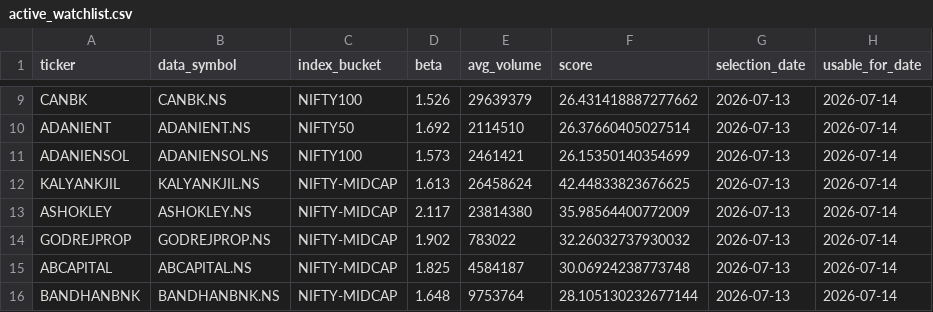
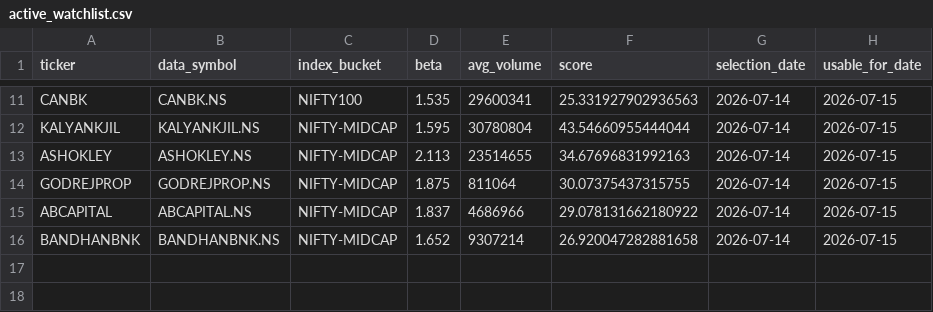
Before and after one commit to arun906/ScalpingApp, a CSV file: active_watchlist.csv, drawn as a sheet; only a part is shown, gaps mark what is left out; removed rows and columns are numbered as before the commit, all else as after; the diff covers the shown part only; the diff names each change by its address in the sheet, - before the commit and + after, or states it on an @@ line.

```diff
--- a/active_watchlist.csv
+++ b/active_watchlist.csv
-D11 (beta): 1.526
+D11 (beta): 1.535
-E11 (avg_volume): 29639379
+E11 (avg_volume): 29600341
-F11 (score): 26.431418887277662
+F11 (score): 25.331927902936563
-G11 (selection_date): 2026-07-13
+G11 (selection_date): 2026-07-14
-H11 (usable_for_date): 2026-07-14
+H11 (usable_for_date): 2026-07-15
-row 10: ADANIENT | ADANIENT.NS | NIFTY50 | 1.692 | 2114510 | 26.37660405027514 | 2026-07-13 | 2026-07-14
-row 11: ADANIENSOL | ADANIENSOL.NS | NIFTY100 | 1.573 | 2461421 | 26.15350140354699 | 2026-07-13 | 2026-07-14
-D12 (beta): 1.613
+D12 (beta): 1.595
-E12 (avg_volume): 26458624
+E12 (avg_volume): 30780804
-F12 (score): 42.44833823676625
+F12 (score): 43.54660955444044
-G12:G16 (selection_date): 2026-07-13
+G12:G16 (selection_date): 2026-07-14
-H12:H16 (usable_for_date): 2026-07-14
+H12:H16 (usable_for_date): 2026-07-15
-D13 (beta): 2.117
+D13 (beta): 2.113
-E13 (avg_volume): 23814380
+E13 (avg_volume): 23514655
-F13 (score): 35.98564400772009
+F13 (score): 34.67696831992163
-D14 (beta): 1.902
+D14 (beta): 1.875
-E14 (avg_volume): 783022
+E14 (avg_volume): 811064
-F14 (score): 32.26032737930032
+F14 (score): 30.07375437315755
-D15 (beta): 1.825
+D15 (beta): 1.837
-E15 (avg_volume): 4584187
+E15 (avg_volume): 4686966
-F15 (score): 30.06924238773748
+F15 (score): 29.078131662180922
-D16 (beta): 1.648
+D16 (beta): 1.652
-E16 (avg_volume): 9753764
+E16 (avg_volume): 9307214
-F16 (score): 28.105130232677144
+F16 (score): 26.920047282881658
```
Also changed, not shown: 3 added rows, 1 removed row and 30 edited cells elsewhere in this file, watchlist_history.csv.
